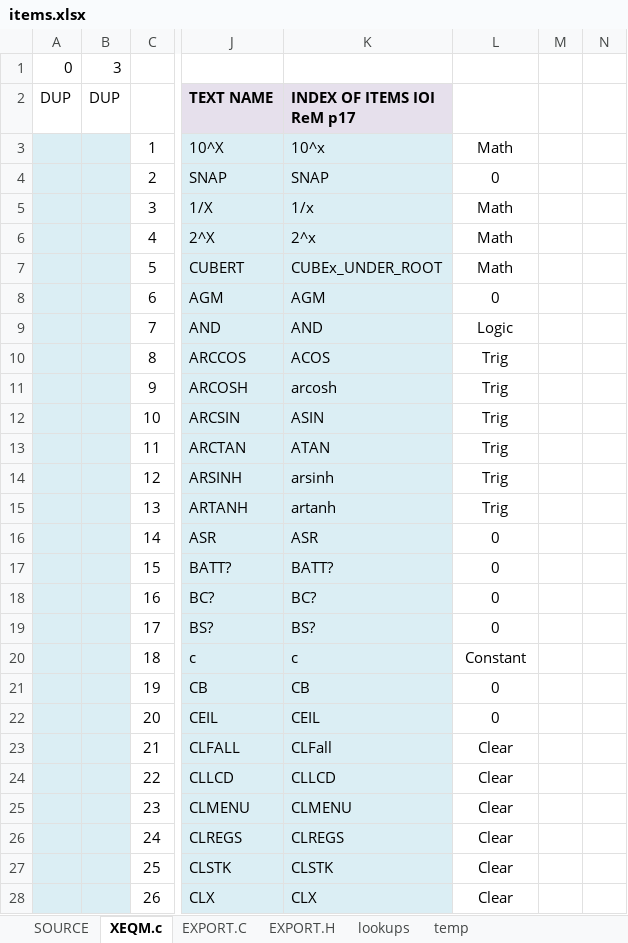
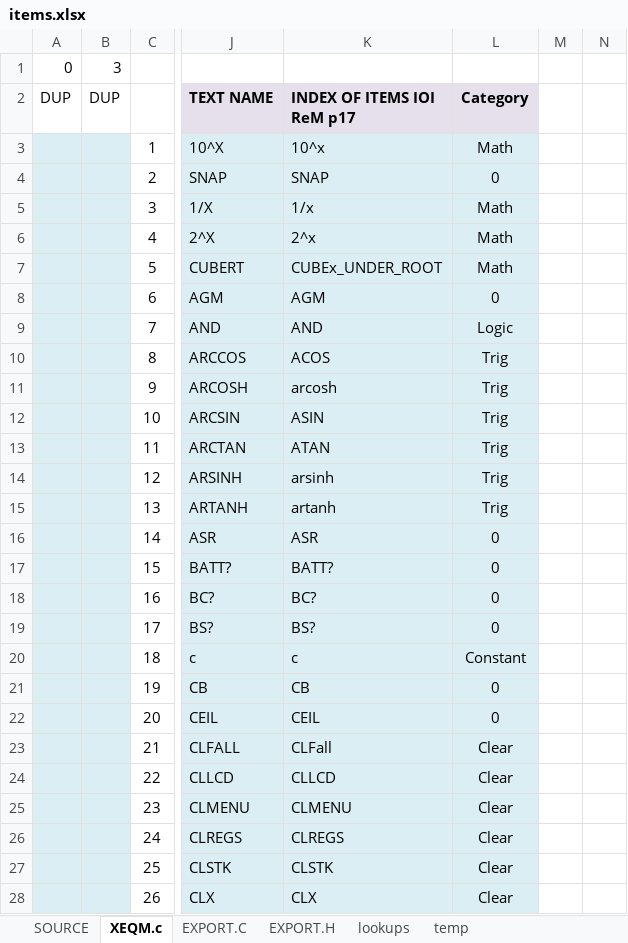
Before and after one commit to semi-simple/C43-mirror, an Excel workbook: src/items.xlsx, sheet XEQM.c, drawn as a sheet; only a part is shown, gaps mark what is left out; values as stored, in another font and other column widths than the file's, no borders; conditional formats not drawn; the diff covers the shown part only; the diff names each change by its address in the sheet, - before the commit and + after, or states it on an @@ line.

```diff
--- a/src/items.xlsx (sheet XEQM.c)
+++ b/src/items.xlsx (sheet XEQM.c)
-L2: (empty)
+L2: Category
-L2 fill: none
+L2 fill: #E6E0EC
-L3:L28 fill: none
+L3:L28 fill: #DBEEF4
```
Also changed, not shown: cell formats elsewhere in this sheet, sheet SOURCE, sheet EXPORT.H, sheet EXPORT.C, 6 other files.
